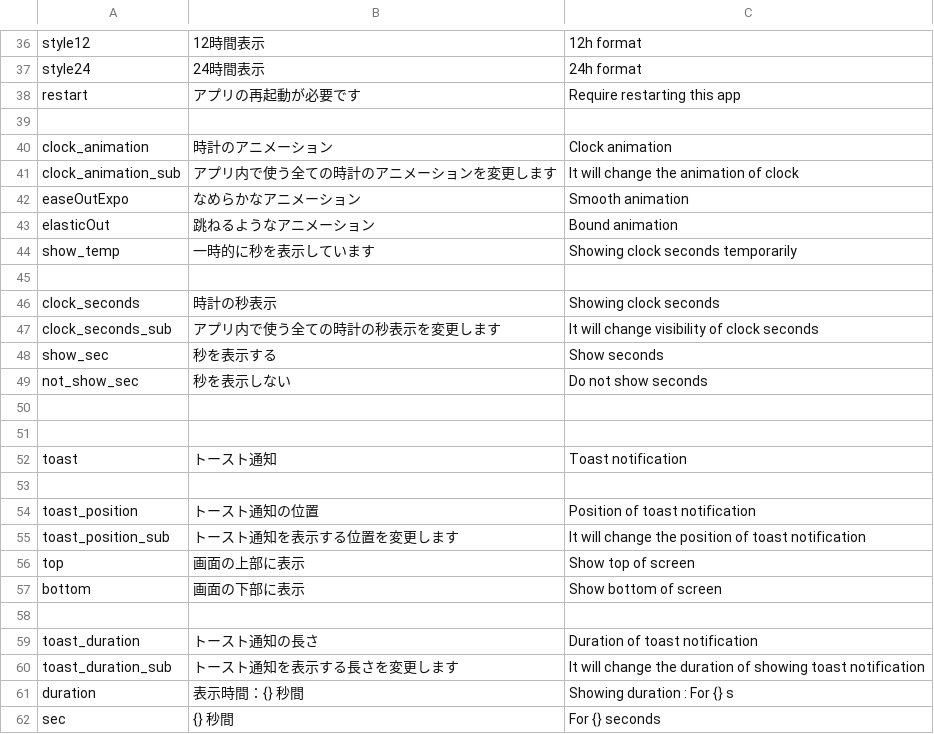
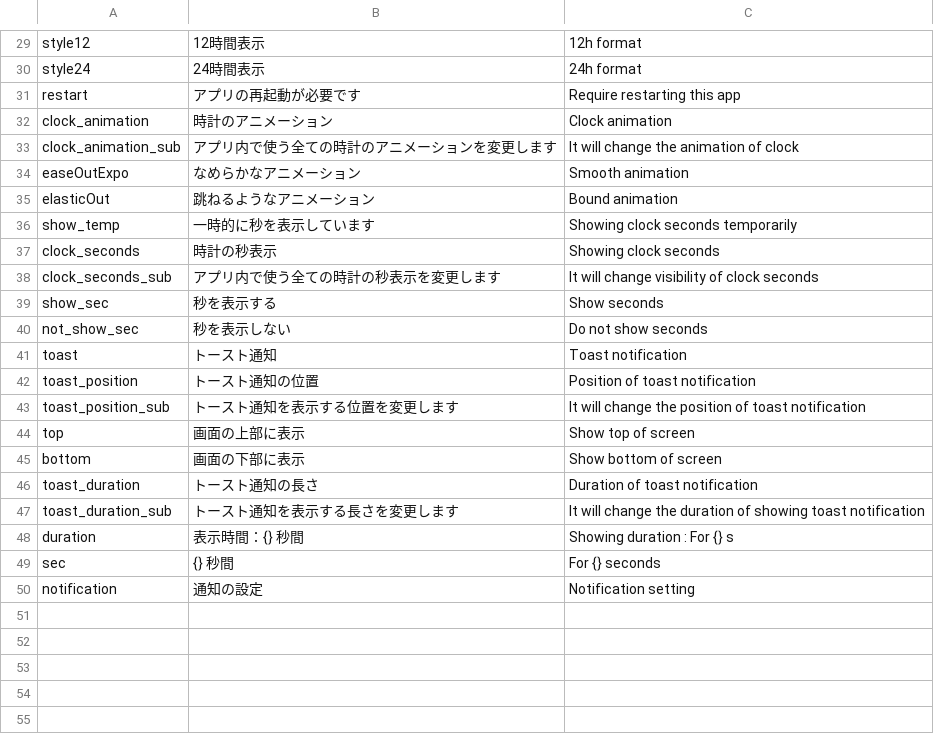
Before and after one commit to wappon28dev/majimo_timer, a CSV file: assets/translations/langs.csv, drawn as a sheet; only a part is shown, gaps mark what is left out; the diff covers the shown part only.

Commit message:
timer_logic_notification

```diff
--- a/assets/translations/langs.csv
+++ b/assets/translations/langs.csv
@@ -38,3 +31,2 @@ style24,24時間表示,24h format
 restart,アプリの再起動が必要です,Require restarting this app
-,,
 clock_animation,時計のアニメーション,Clock animation
@@ -44,3 +36,2 @@ elasticOut,跳ねるようなアニメーション,Bound animation
 show_temp,一時的に秒を表示しています,Showing clock seconds temporarily
-,,
 clock_seconds,時計の秒表示,Showing clock seconds
@@ -49,6 +40,3 @@ show_sec,秒を表示する,Show seconds
 not_show_sec,秒を表示しない,Do not show seconds
-,,
-,,
 toast,トースト通知,Toast notification
-,,
 toast_position,トースト通知の位置,Position of toast notification
@@ -57,3 +45,2 @@ top,画面の上部に表示,Show top of screen
 bottom,画面の下部に表示,Show bottom of screen
-,,
 toast_duration,トースト通知の長さ,Duration of toast notification
@@ -62 +49,2 @@ duration,表示時間：{} 秒間,Showing duration : For {} s
 sec,{} 秒間,For {} seconds
+notification,通知の設定,Notification setting
```
Also changed, not shown: 3 added rows, 10 removed rows and 10 edited cells elsewhere in this file, 23 other files.
